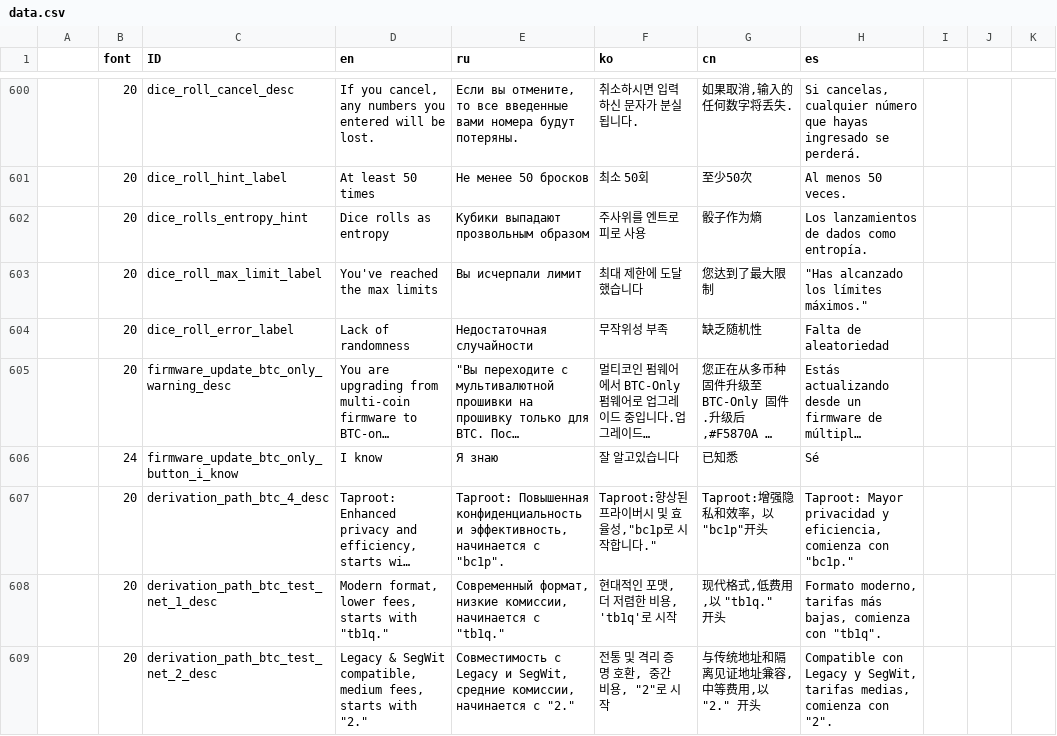
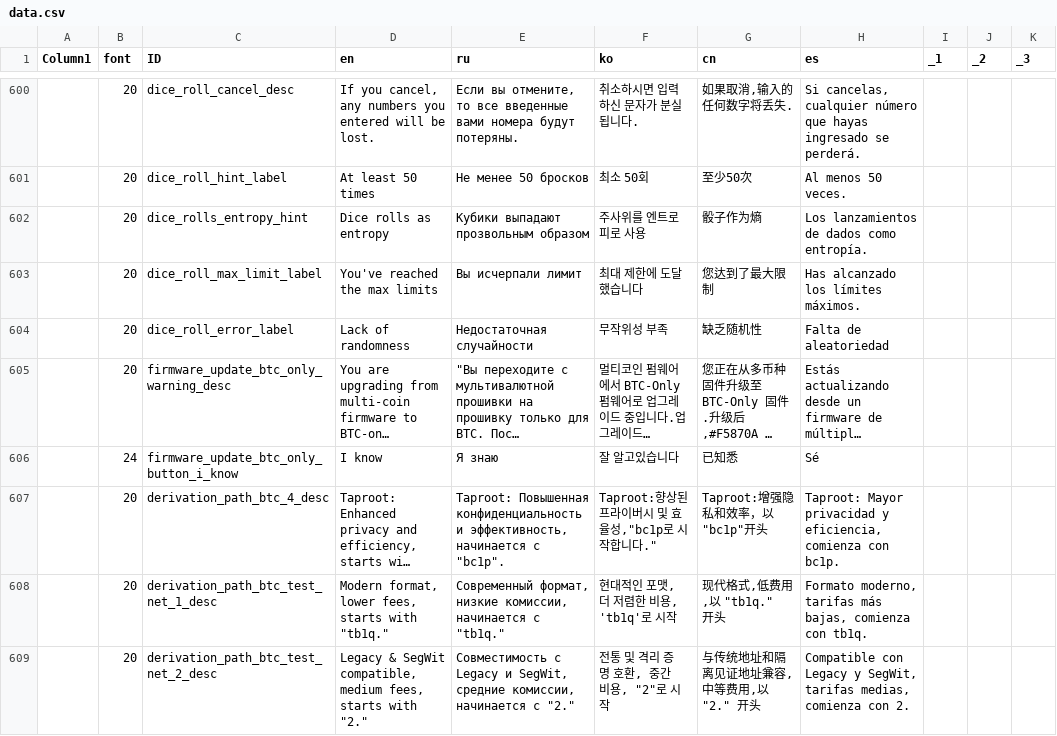
Before and after one commit to omahs/keystone3-firmware, a CSV file: src/ui/lv_i18n/data.csv, drawn as a sheet; only a part is shown, gaps mark what is left out; long unchanged cells end in …; the diff covers the shown part only; the diff names each change by its address in the sheet, - before the commit and + after, or states it on an @@ line.

```diff
--- a/src/ui/lv_i18n/data.csv
+++ b/src/ui/lv_i18n/data.csv
-A1: (empty)
+A1: Column1
-I1: (empty)
+I1: _1
-J1: (empty)
+J1: _2
-K1: (empty)
+K1: _3
-H603 (es): "Has alcanzado los límites máximos."
+H603 (es): Has alcanzado los límites máximos.
-H607 (es): …comienza con "bc1p."
+H607 (es): …comienza con bc1p.
-H608 (es): …comienza con "tb1q".
+H608 (es): …comienza con tb1q.
-H609 (es): …comienza con "2".
+H609 (es): …comienza con 2.
```
Also changed, not shown: 102 edited cells elsewhere in this file.
